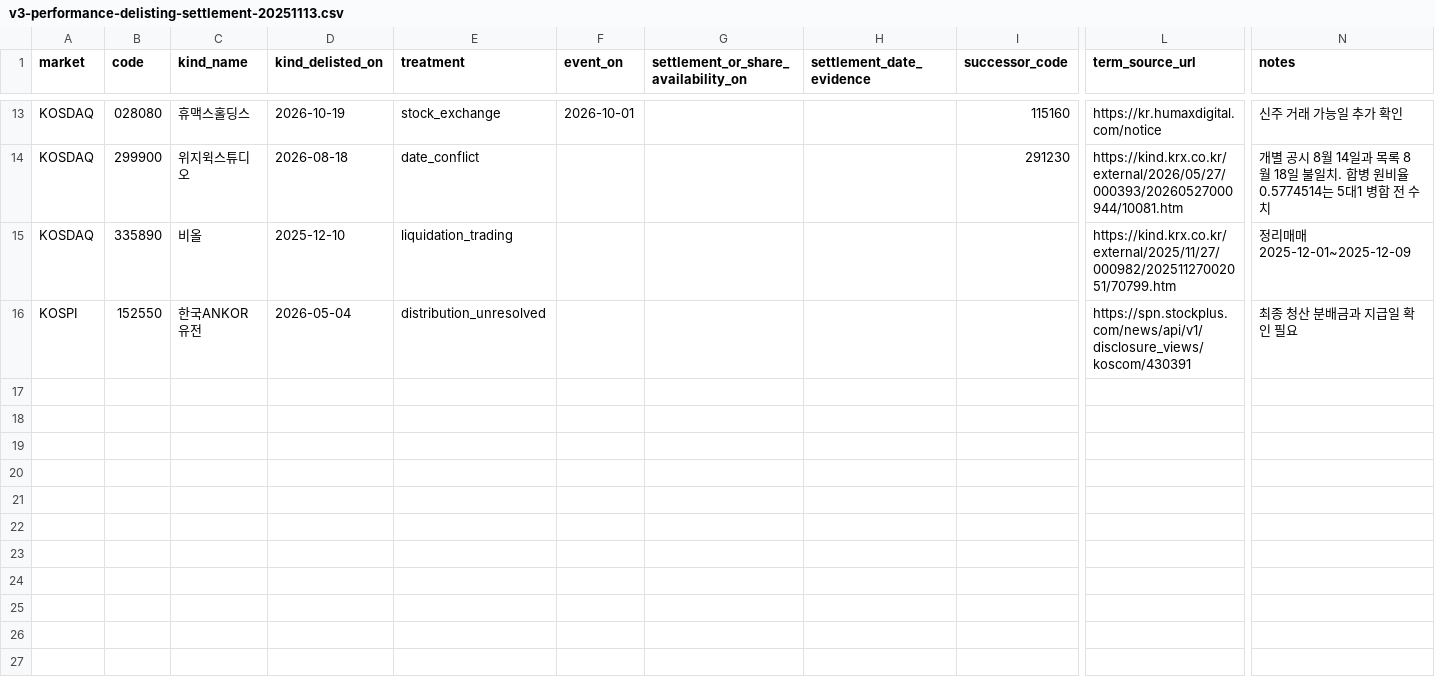
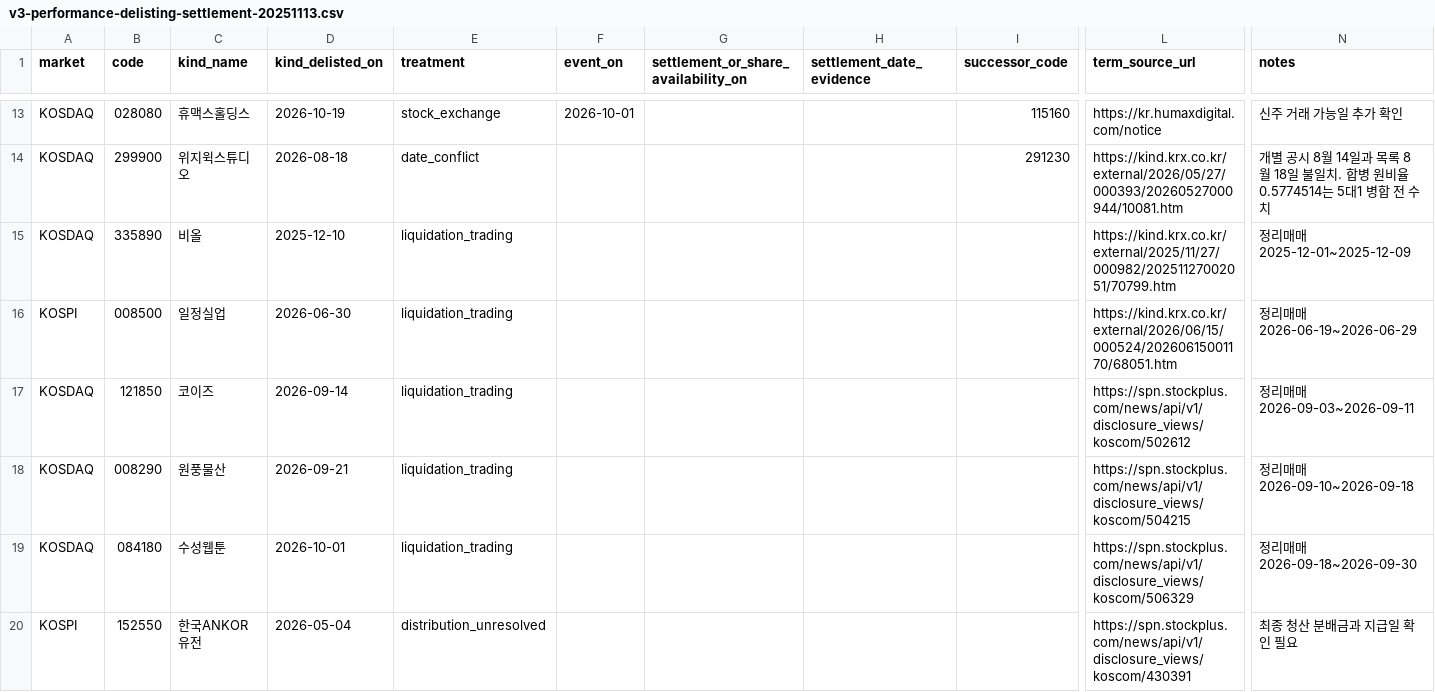
Before and after one commit to ykvic1/korean-stock-screener, a CSV file: ops/v3-performance-delisting-settlement-20251113.csv, drawn as a sheet; only a part is shown, gaps mark what is left out; rows hold the shown columns only; the diff names each change by its address in the sheet, - before the commit and + after, or states it on an @@ line.

Commit message:
Record four further confirmed liquidation windows

```diff
--- a/ops/v3-performance-delisting-settlement-20251113.csv
+++ b/ops/v3-performance-delisting-settlement-20251113.csv
+row 16: KOSPI | 008500 | 일정실업 | 2026-06-30 | liquidation_trading |  |  |  |  | https://kind.krx.co.kr/external/2026/06/15/000524/20260615001170/68051.htm | 정리매매 2026-06-19~2026-06-29
+row 17: KOSDAQ | 121850 | 코이즈 | 2026-09-14 | liquidation_trading |  |  |  |  | https://spn.stockplus.com/news/api/v1/disclosure_views/koscom/502612 | 정리매매 2026-09-03~2026-09-11
+row 18: KOSDAQ | 008290 | 원풍물산 | 2026-09-21 | liquidation_trading |  |  |  |  | https://spn.stockplus.com/news/api/v1/disclosure_views/koscom/504215 | 정리매매 2026-09-10~2026-09-18
+row 19: KOSDAQ | 084180 | 수성웹툰 | 2026-10-01 | liquidation_trading |  |  |  |  | https://spn.stockplus.com/news/api/v1/disclosure_views/koscom/506329 | 정리매매 2026-09-18~2026-09-30
```
Also changed, not shown: 1 other file.
